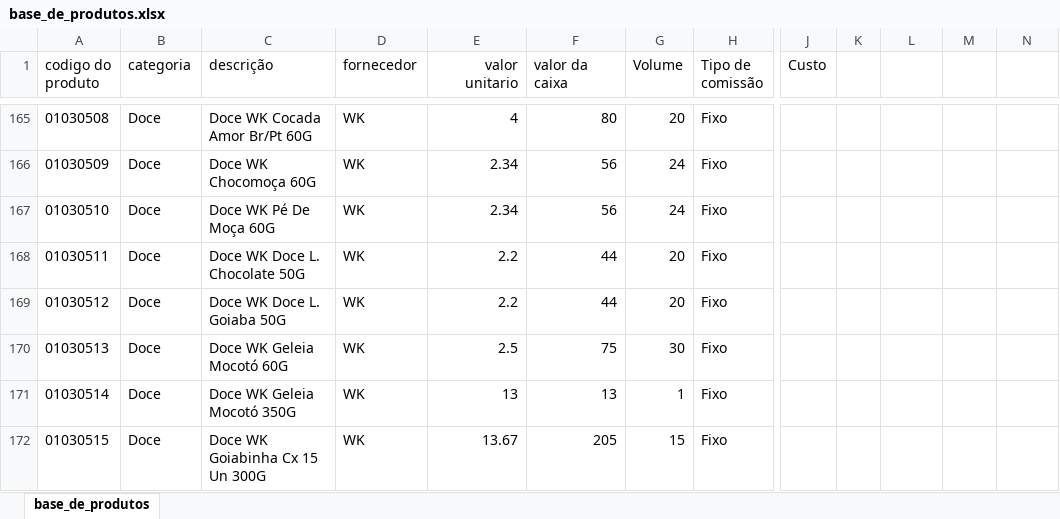
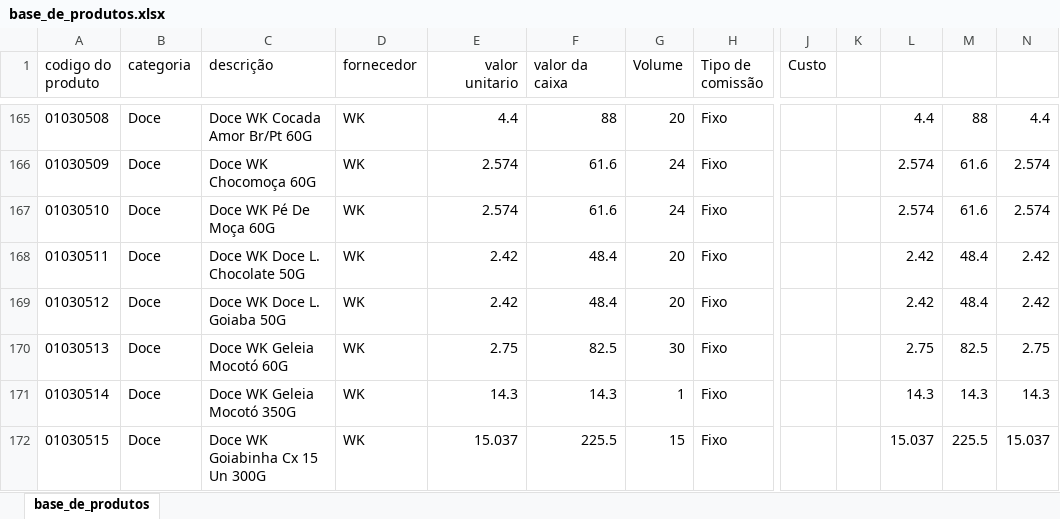
Before and after one commit to PBWebdesignerPP/bsbox, an Excel workbook: base_de_produtos.xlsx, sheet base_de_produtos, drawn as a sheet; only a part is shown, gaps mark what is left out; values as stored, in another font and other column widths than the file's, no borders; the diff covers the shown part only; the diff names each change by its address in the sheet, - before the commit and + after, or states it on an @@ line.

Commit message:
Base 26.03.26

```diff
--- a/base_de_produtos.xlsx (sheet base_de_produtos)
+++ b/base_de_produtos.xlsx (sheet base_de_produtos)
-E165 (valor unitario): 4
+E165 (valor unitario): 4.4
-F165 (valor da caixa): 80
+F165 (valor da caixa): 88
-L165: (empty)
+L165: 4.4
-M165: (empty)
+M165: 88
-N165: (empty)
+N165: 4.4
-E166:E167 (valor unitario): 2.34
+E166:E167 (valor unitario): 2.574
-F166:F167 (valor da caixa): 56
+F166:F167 (valor da caixa): 61.6
-L166:L167: (empty)
+L166:L167: 2.574
-M166:M167: (empty)
+M166:M167: 61.6
-N166:N167: (empty)
+N166:N167: 2.574
-E168:E169 (valor unitario): 2.2
+E168:E169 (valor unitario): 2.42
-F168:F169 (valor da caixa): 44
+F168:F169 (valor da caixa): 48.4
-L168:L169: (empty)
+L168:L169: 2.42
-M168:M169: (empty)
+M168:M169: 48.4
-N168:N169: (empty)
+N168:N169: 2.42
-E170 (valor unitario): 2.5
+E170 (valor unitario): 2.75
-F170 (valor da caixa): 75
+F170 (valor da caixa): 82.5
-L170: (empty)
+L170: 2.75
-M170: (empty)
+M170: 82.5
-N170: (empty)
+N170: 2.75
-E171 (valor unitario): 13
+E171 (valor unitario): 14.3
-F171 (valor da caixa): 13
+F171 (valor da caixa): 14.3
-L171: (empty)
+L171: 14.3
-M171: (empty)
+M171: 14.3
-N171: (empty)
+N171: 14.3
-E172 (valor unitario): 13.67
+E172 (valor unitario): 15.037
-F172 (valor da caixa): 205
+F172 (valor da caixa): 225.5
-L172: (empty)
+L172: 15.037
-M172: (empty)
+M172: 225.5
-N172: (empty)
+N172: 15.037
```
Also changed, not shown: 1 added row and 145 edited cells elsewhere in this sheet.
